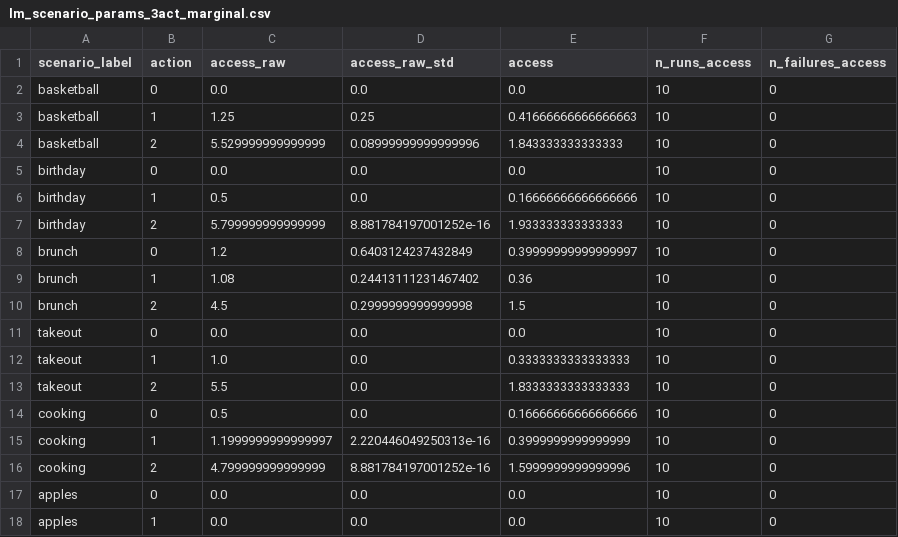
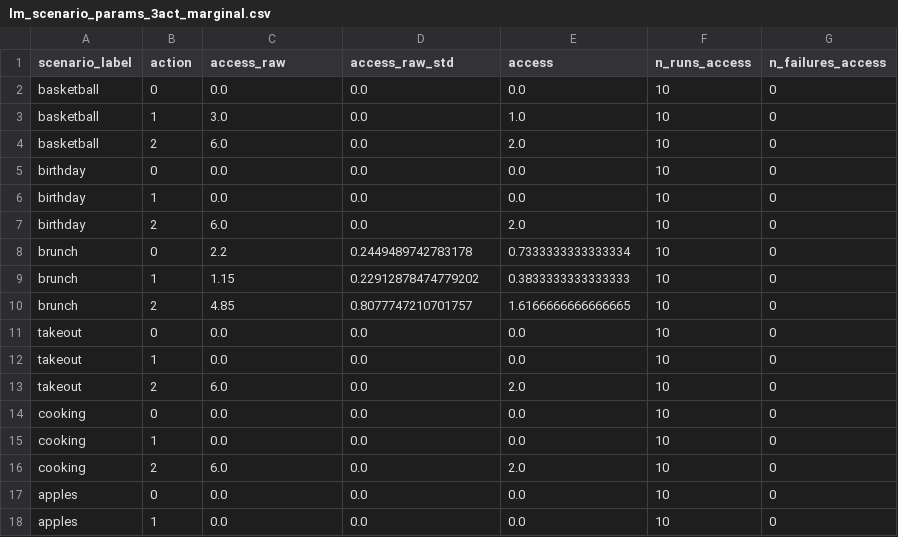
Before and after one commit to aliciamchen/sip, a CSV file: model/outputs/lm/lm_scenario_params_3act_marginal.csv, drawn as a sheet; only a part is shown; the diff covers the shown part only.

```diff
--- a/model/outputs/lm/lm_scenario_params_3act_marginal.csv
+++ b/model/outputs/lm/lm_scenario_params_3act_marginal.csv
@@ -2,16 +2,16 @@ scenario_label,action,access_raw,access_raw_std,access,n_runs_access,n_failures_
 basketball,0,0.0,0.0,0.0,10,0
-basketball,1,1.25,0.25,0.41666666666666663,10,0
-basketball,2,5.529999999999999,0.08999999999999996,1.843333333333333,10,0
+basketball,1,3.0,0.0,1.0,10,0
+basketball,2,6.0,0.0,2.0,10,0
 birthday,0,0.0,0.0,0.0,10,0
-birthday,1,0.5,0.0,0.16666666666666666,10,0
-birthday,2,5.799999999999999,8.881784197001252e-16,1.933333333333333,10,0
-brunch,0,1.2,0.6403124237432849,0.39999999999999997,10,0
-brunch,1,1.08,0.24413111231467402,0.36,10,0
-brunch,2,4.5,0.2999999999999998,1.5,10,0
+birthday,1,0.0,0.0,0.0,10,0
+birthday,2,6.0,0.0,2.0,10,0
+brunch,0,2.2,0.2449489742783178,0.7333333333333334,10,0
+brunch,1,1.15,0.22912878474779202,0.3833333333333333,10,0
+brunch,2,4.85,0.8077747210701757,1.6166666666666665,10,0
 takeout,0,0.0,0.0,0.0,10,0
-takeout,1,1.0,0.0,0.3333333333333333,10,0
-takeout,2,5.5,0.0,1.8333333333333333,10,0
-cooking,0,0.5,0.0,0.16666666666666666,10,0
-cooking,1,1.1999999999999997,2.220446049250313e-16,0.3999999999999999,10,0
-cooking,2,4.799999999999999,8.881784197001252e-16,1.5999999999999996,10,0
+takeout,1,0.0,0.0,0.0,10,0
+takeout,2,6.0,0.0,2.0,10,0
+cooking,0,0.0,0.0,0.0,10,0
+cooking,1,0.0,0.0,0.0,10,0
+cooking,2,6.0,0.0,2.0,10,0
 apples,0,0.0,0.0,0.0,10,0
```
Also changed, not shown: 55 edited cells elsewhere in this file, model/outputs/lm/lm_scenario_params_3act.csv, model/outputs/lm/lm_scenario_v_3act.csv, 4 other files.
